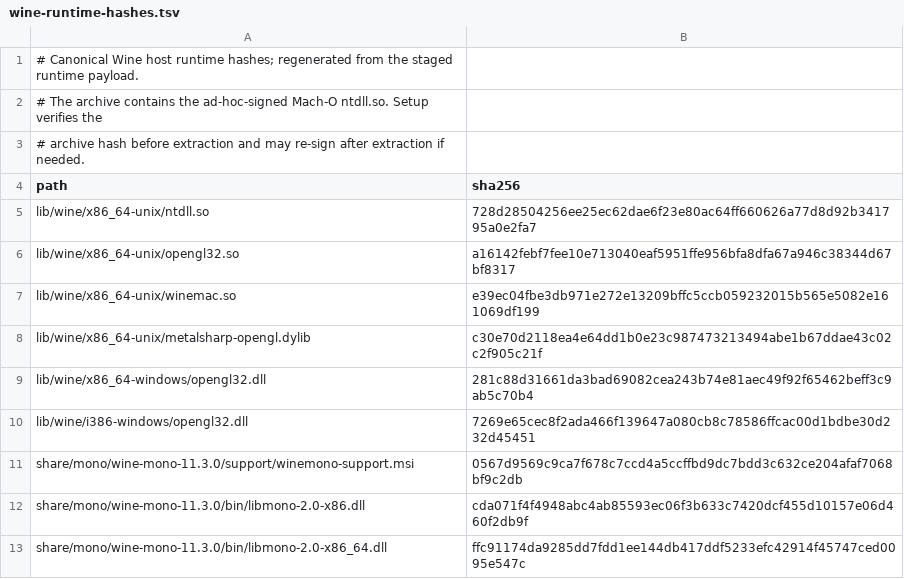
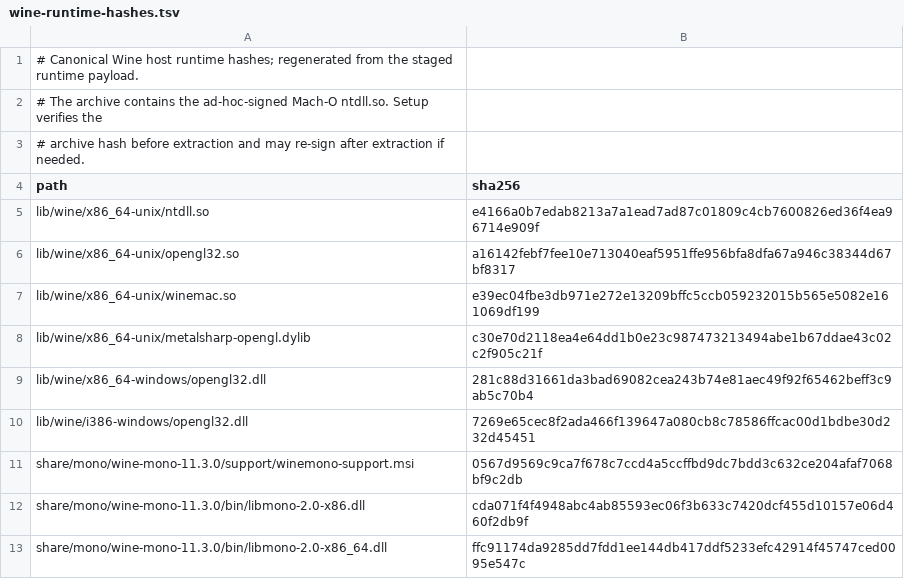
Before and after one commit to metalsharp/MetalSharp, a TSV file: tools/bundles/wine-runtime-hashes.tsv, drawn as a sheet.

Commit message:
runtime: update pinned GSBASE ntdll.so hash to the Overwatch-safe rebuild (e4166a0b)

```diff
--- a/tools/bundles/wine-runtime-hashes.tsv
+++ b/tools/bundles/wine-runtime-hashes.tsv
@@ -4,3 +4,3 @@
 path	sha256
-lib/wine/x86_64-unix/ntdll.so	728d28504256ee25ec62dae6f23e80ac64ff660626a77d8d92b341795a0e2fa7
+lib/wine/x86_64-unix/ntdll.so	e4166a0b7edab8213a7a1ead7ad87c01809c4cb7600826ed36f4ea96714e909f
 lib/wine/x86_64-unix/opengl32.so	a16142febf7fee10e713040eaf5951ffe956bfa8dfa67a946c38344d67bf8317
```
